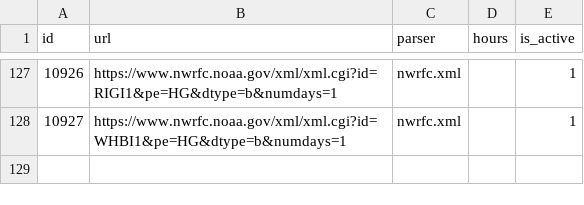
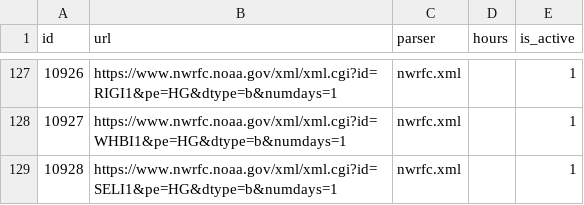
Before and after one commit to mousebrains/kayak_python, a CSV file: data/db/fetch_url.csv, drawn as a sheet; only a part is shown, gaps mark what is left out.

```diff
--- a/data/db/fetch_url.csv
+++ b/data/db/fetch_url.csv
@@ -128 +128,2 @@ id,url,parser,hours,is_active
 10927,https://www.nwrfc.noaa.gov/xml/xml.cgi?id=WHBI1&pe=HG&dtype=b&numdays=1,nwrfc.xml,,1
+10928,https://www.nwrfc.noaa.gov/xml/xml.cgi?id=SELI1&pe=HG&dtype=b&numdays=1,nwrfc.xml,,1
```
Also changed, not shown: data/db/reach.csv, data/db/reach_class.csv, 6 other files.
